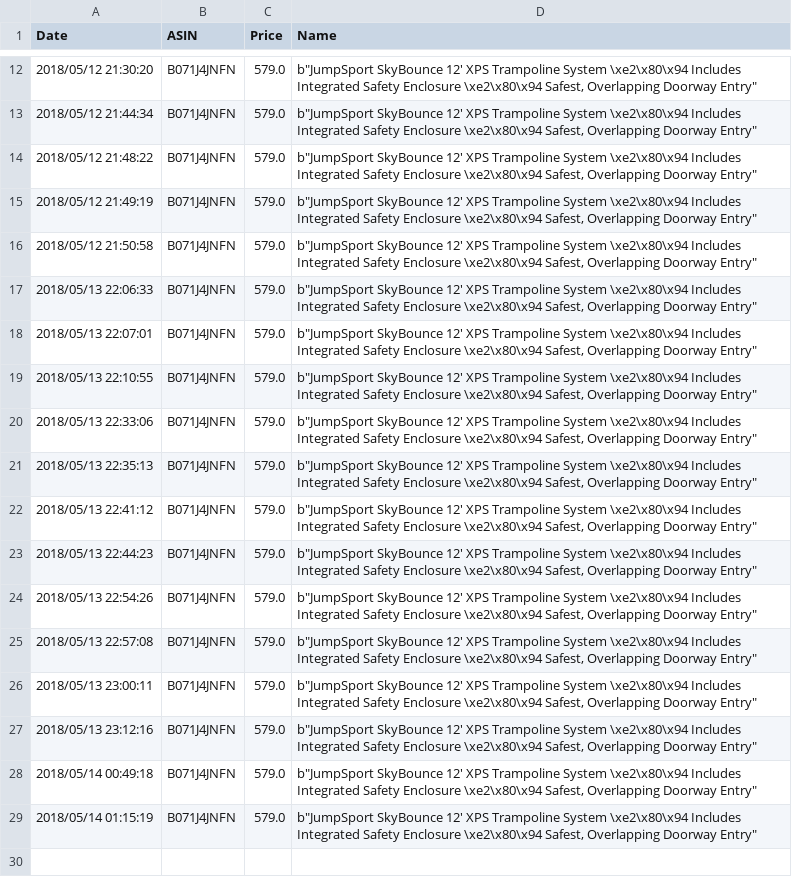
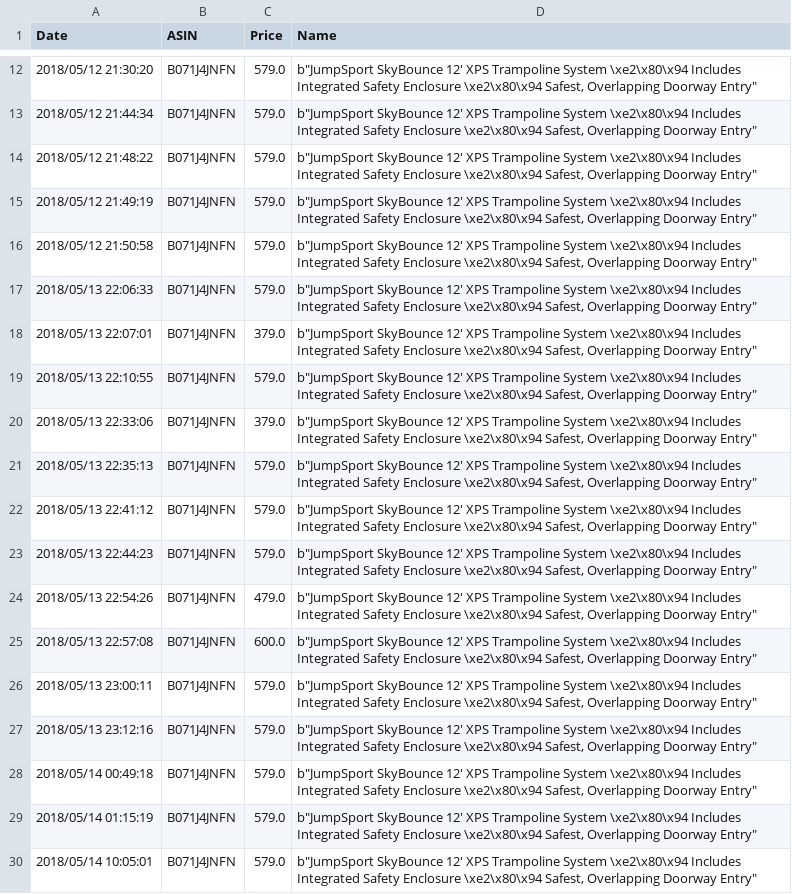
Before and after one commit to BDubon/Wander, a CSV file: CSVs/B071J4JNFN.csv, drawn as a sheet; only a part is shown, gaps mark what is left out.

```diff
--- a/CSVs/B071J4JNFN.csv
+++ b/CSVs/B071J4JNFN.csv
@@ -17,5 +17,5 @@ Date,ASIN,Price,Name
 2018/05/13 22:06:33,B071J4JNFN,579.0,"b""JumpSport SkyBounce 12' XPS Trampoline System \xe2\x80\x94 Includes Integrated Safety Enclosure \xe2\x80\x94 Safest, Overlapping Doorway Entry"""
-2018/05/13 22:07:01,B071J4JNFN,579.0,"b""JumpSport SkyBounce 12' XPS Trampoline System \xe2\x80\x94 Includes Integrated Safety Enclosure \xe2\x80\x94 Safest, Overlapping Doorway Entry"""
+2018/05/13 22:07:01,B071J4JNFN,379.0,"b""JumpSport SkyBounce 12' XPS Trampoline System \xe2\x80\x94 Includes Integrated Safety Enclosure \xe2\x80\x94 Safest, Overlapping Doorway Entry"""
 2018/05/13 22:10:55,B071J4JNFN,579.0,"b""JumpSport SkyBounce 12' XPS Trampoline System \xe2\x80\x94 Includes Integrated Safety Enclosure \xe2\x80\x94 Safest, Overlapping Doorway Entry"""
-2018/05/13 22:33:06,B071J4JNFN,579.0,"b""JumpSport SkyBounce 12' XPS Trampoline System \xe2\x80\x94 Includes Integrated Safety Enclosure \xe2\x80\x94 Safest, Overlapping Doorway Entry"""
+2018/05/13 22:33:06,B071J4JNFN,379.0,"b""JumpSport SkyBounce 12' XPS Trampoline System \xe2\x80\x94 Includes Integrated Safety Enclosure \xe2\x80\x94 Safest, Overlapping Doorway Entry"""
 2018/05/13 22:35:13,B071J4JNFN,579.0,"b""JumpSport SkyBounce 12' XPS Trampoline System \xe2\x80\x94 Includes Integrated Safety Enclosure \xe2\x80\x94 Safest, Overlapping Doorway Entry"""
@@ -23,4 +23,4 @@ Date,ASIN,Price,Name
 2018/05/13 22:44:23,B071J4JNFN,579.0,"b""JumpSport SkyBounce 12' XPS Trampoline System \xe2\x80\x94 Includes Integrated Safety Enclosure \xe2\x80\x94 Safest, Overlapping Doorway Entry"""
-2018/05/13 22:54:26,B071J4JNFN,579.0,"b""JumpSport SkyBounce 12' XPS Trampoline System \xe2\x80\x94 Includes Integrated Safety Enclosure \xe2\x80\x94 Safest, Overlapping Doorway Entry"""
-2018/05/13 22:57:08,B071J4JNFN,579.0,"b""JumpSport SkyBounce 12' XPS Trampoline System \xe2\x80\x94 Includes Integrated Safety Enclosure \xe2\x80\x94 Safest, Overlapping Doorway Entry"""
+2018/05/13 22:54:26,B071J4JNFN,479.0,"b""JumpSport SkyBounce 12' XPS Trampoline System \xe2\x80\x94 Includes Integrated Safety Enclosure \xe2\x80\x94 Safest, Overlapping Doorway Entry"""
+2018/05/13 22:57:08,B071J4JNFN,600.0,"b""JumpSport SkyBounce 12' XPS Trampoline System \xe2\x80\x94 Includes Integrated Safety Enclosure \xe2\x80\x94 Safest, Overlapping Doorway Entry"""
 2018/05/13 23:00:11,B071J4JNFN,579.0,"b""JumpSport SkyBounce 12' XPS Trampoline System \xe2\x80\x94 Includes Integrated Safety Enclosure \xe2\x80\x94 Safest, Overlapping Doorway Entry"""
@@ -29 +29,2 @@ Date,ASIN,Price,Name
 2018/05/14 01:15:19,B071J4JNFN,579.0,"b""JumpSport SkyBounce 12' XPS Trampoline System \xe2\x80\x94 Includes Integrated Safety Enclosure \xe2\x80\x94 Safest, Overlapping Doorway Entry"""
+2018/05/14 10:05:01,B071J4JNFN,579.0,"b""JumpSport SkyBounce 12' XPS Trampoline System \xe2\x80\x94 Includes Integrated Safety Enclosure \xe2\x80\x94 Safest, Overlapping Doorway Entry"""
```
Also changed, not shown: CSVs/B013CXJMQE.csv, CSVs/B01KLMQG4A.csv, 24 other files.
